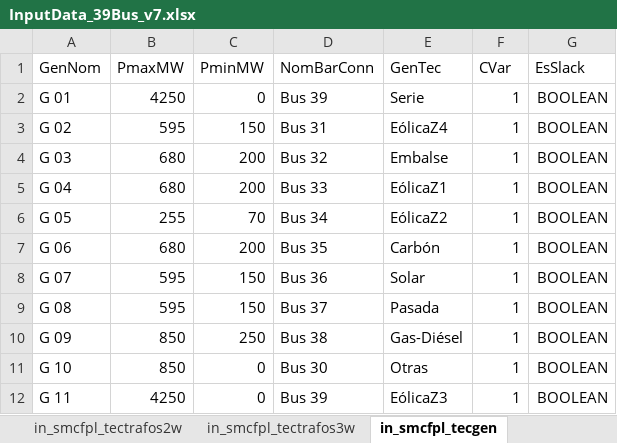
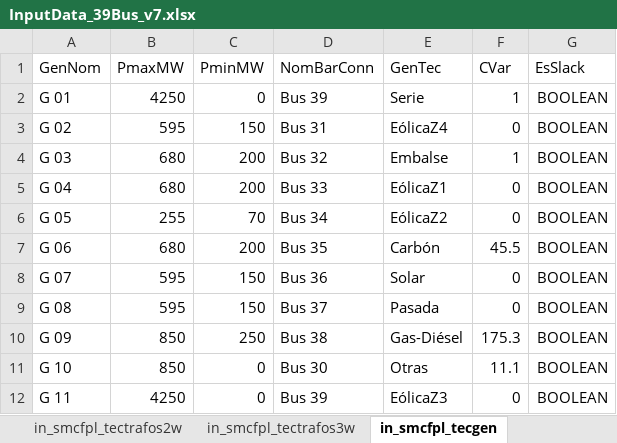
Before and after one commit to TraxidusWolf/SMCFPL, an Excel workbook: InputData/InputData_39Bus_v7.xlsx, sheet in_smcfpl_tecgen, drawn as a sheet; values as stored, in another font and other column widths than the file's, no borders; the diff names each change by its address in the sheet, - before the commit and + after, or states it on an @@ line.

Commit message:
v0.1.4.11: Testing buckup intracongs (run single stage and case with fixed hardcoded dispatched). Also, updated variable cost for input 39IEEE busbar. Fixed typos and some unnecesary arguments. Fixed error for identifying merit list and unit. Added function for update cvar 'Embalse' and 'Series' tech units accordingly to hydrology. Fixed problem on intracongs logging (wrong setup given).

```diff
--- a/InputData/InputData_39Bus_v7.xlsx (sheet in_smcfpl_tecgen)
+++ b/InputData/InputData_39Bus_v7.xlsx (sheet in_smcfpl_tecgen)
-F3 (CVar): 1
+F3 (CVar): 0
-F5:F6 (CVar): 1
+F5:F6 (CVar): 0
-F7 (CVar): 1
+F7 (CVar): 45.5
-F8:F9 (CVar): 1
+F8:F9 (CVar): 0
-F10 (CVar): 1
+F10 (CVar): 175.3
-F11 (CVar): 1
+F11 (CVar): 11.1
-F12 (CVar): 1
+F12 (CVar): 0
```
Also changed, not shown: sheet in_smcfpl_mantgen, sheet in_smcfpl_seriesconf, 5 other files.
